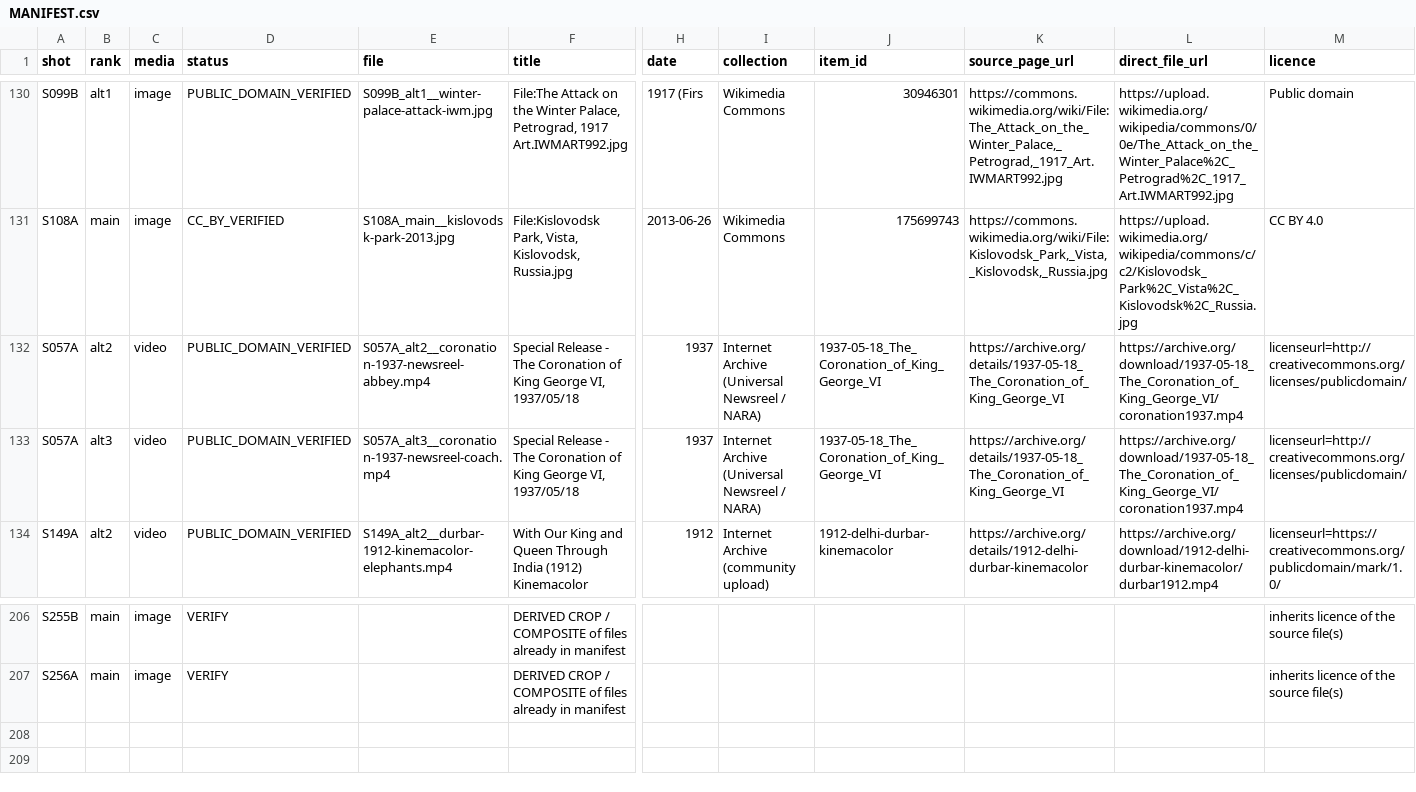
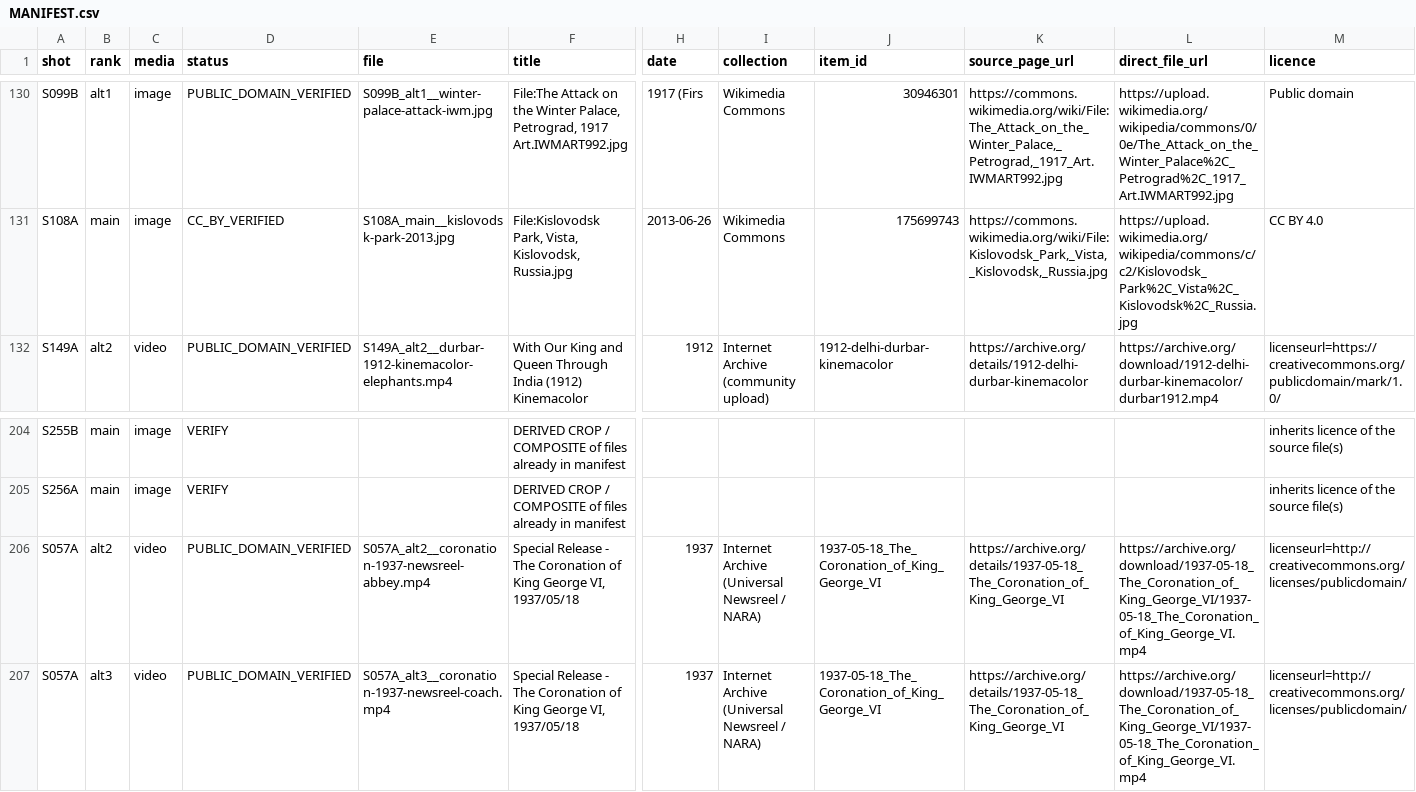
Before and after one commit to DzenaDzena/youtube-factory, a CSV file: FS-002_visuals/MANIFEST.csv, drawn as a sheet; only a part is shown, gaps mark what is left out; removed rows and columns are numbered as before the commit, all else as after; rows hold the shown columns only; the diff names each change by its address in the sheet, - before the commit and + after, or states it on an @@ line.

```diff
--- a/FS-002_visuals/MANIFEST.csv
+++ b/FS-002_visuals/MANIFEST.csv
-row 132: S057A | alt2 | video | PUBLIC_DOMAIN_VERIFIED | S057A_alt2__coronation-1937-newsreel-abbey.mp4 | Special Release - The Coronation of King George VI, 1937/05/18 | 1937 | Internet Archive (Universal Newsreel / NARA) | 1937-05-18_The_Coronation_of_King_George_VI | https://archive.org/details/1937-05-18_The_Coronation_of_King_George_VI | https://archive.org/download/1937-05-18_The_Coronation_of_King_George_VI/coronation1937.mp4 | licenseurl=http://creativecommons.org/licenses/publicdomain/
-row 133: S057A | alt3 | video | PUBLIC_DOMAIN_VERIFIED | S057A_alt3__coronation-1937-newsreel-coach.mp4 | Special Release - The Coronation of King George VI, 1937/05/18 | 1937 | Internet Archive (Universal Newsreel / NARA) | 1937-05-18_The_Coronation_of_King_George_VI | https://archive.org/details/1937-05-18_The_Coronation_of_King_George_VI | https://archive.org/download/1937-05-18_The_Coronation_of_King_George_VI/coronation1937.mp4 | licenseurl=http://creativecommons.org/licenses/publicdomain/
+row 206: S057A | alt2 | video | PUBLIC_DOMAIN_VERIFIED | S057A_alt2__coronation-1937-newsreel-abbey.mp4 | Special Release - The Coronation of King George VI, 1937/05/18 | 1937 | Internet Archive (Universal Newsreel / NARA) | 1937-05-18_The_Coronation_of_King_George_VI | https://archive.org/details/1937-05-18_The_Coronation_of_King_George_VI | https://archive.org/download/1937-05-18_The_Coronation_of_King_George_VI/1937-05-18_The_Coronation_of_King_George_VI.mp4 | licenseurl=http://creativecommons.org/licenses/publicdomain/
+row 207: S057A | alt3 | video | PUBLIC_DOMAIN_VERIFIED | S057A_alt3__coronation-1937-newsreel-coach.mp4 | Special Release - The Coronation of King George VI, 1937/05/18 | 1937 | Internet Archive (Universal Newsreel / NARA) | 1937-05-18_The_Coronation_of_King_George_VI | https://archive.org/details/1937-05-18_The_Coronation_of_King_George_VI | https://archive.org/download/1937-05-18_The_Coronation_of_King_George_VI/1937-05-18_The_Coronation_of_King_George_VI.mp4 | licenseurl=http://creativecommons.org/licenses/publicdomain/
```
